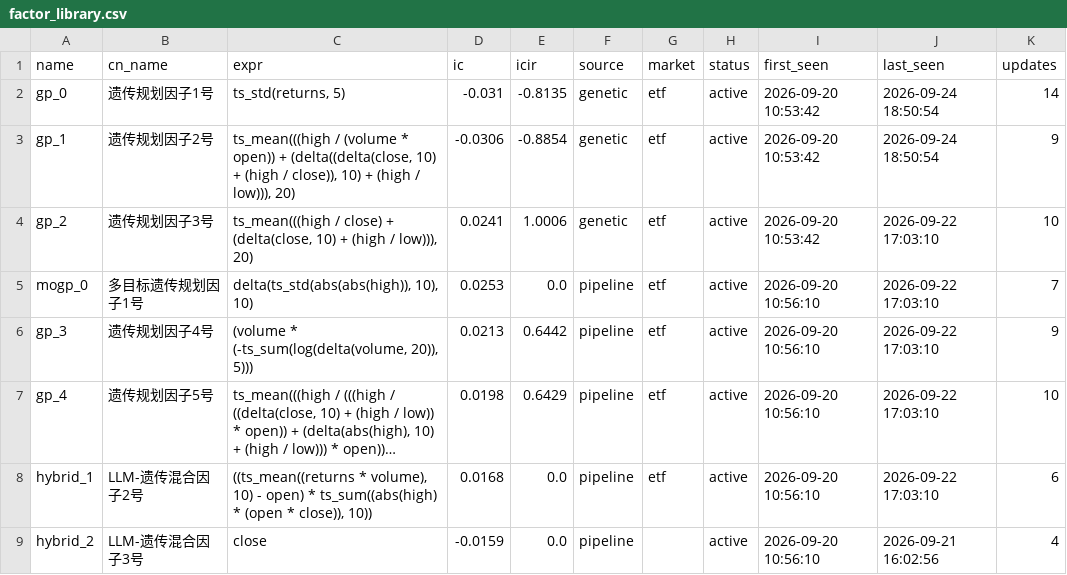
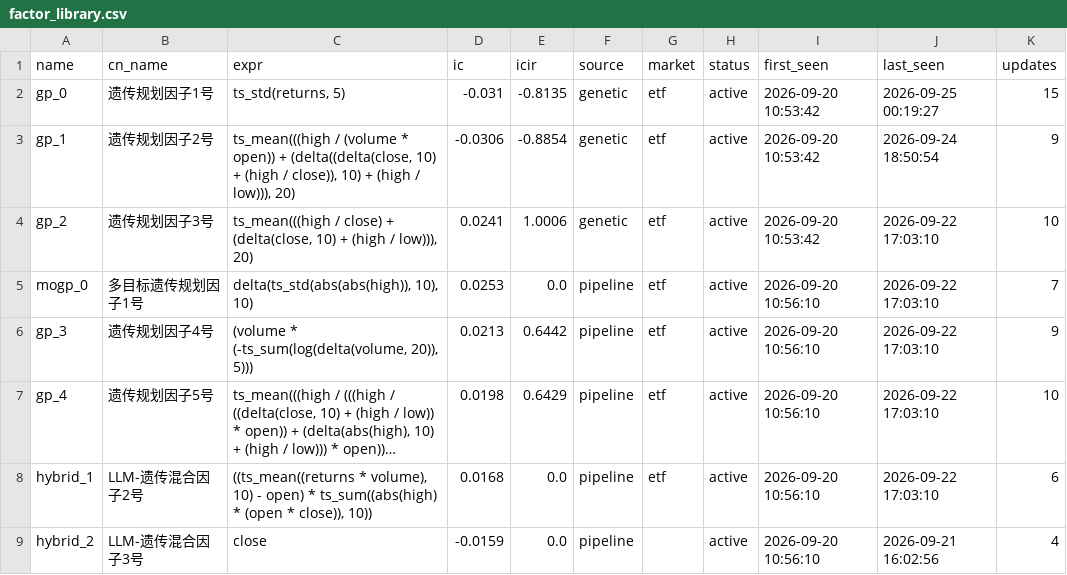
Before and after one commit to huoshuxiao/ai.shensuan, a CSV file: etf/v1/data/library/factor_library.csv, drawn as a sheet; only a part is shown; long unchanged cells end in ….

Commit message:
[factor-lib] 因子库更新: 29 总 / 29 活跃

```diff
--- a/etf/v1/data/library/factor_library.csv
+++ b/etf/v1/data/library/factor_library.csv
@@ -1,3 +1,3 @@
 name,cn_name,expr,ic,icir,source,market,status,first_seen,last_seen,updates
-gp_0,遗传规划因子1号,"ts_std(returns, 5)",-0.031,-0.8135,genetic,etf,active,2026-09-20 10:53:42,2026-09-24 18:50:54,14
+gp_0,遗传规划因子1号,"ts_std(returns, 5)",-0.031,-0.8135,genetic,etf,active,2026-09-20 10:53:42,2026-09-25 00:19:27,15
 gp_1,遗传规划因子2号,"ts_mean(((high / (volume * open)) + (delta((delta(close, 10) + (high / close)), 10) + (high / low))), 20)",-0.0306,-0.8854,genetic,etf,active,2026-09-20 10:53:42,2026-09-24 18:50:54,9
```
Also changed, not shown: 2 other files.
